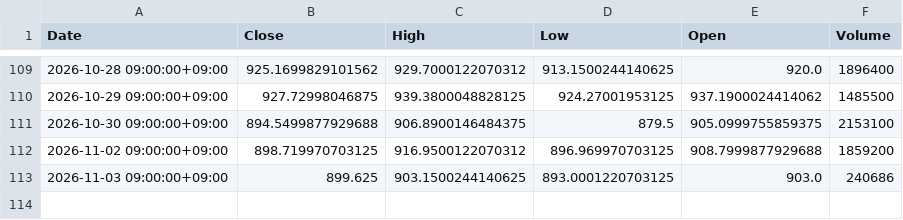
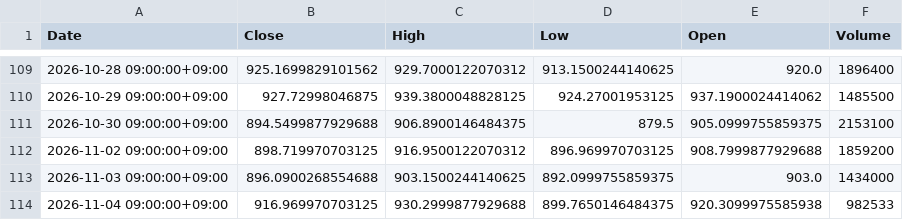
Before and after one commit to libelolen57-dotcom/j-titan, a CSV file: data/us/GS.csv, drawn as a sheet; only a part is shown, gaps mark what is left out.

```diff
--- a/data/us/GS.csv
+++ b/data/us/GS.csv
@@ -112,2 +112,3 @@ Date,Close,High,Low,Open,Volume
 2026-11-02 09:00:00+09:00,898.719970703125,916.9500122070312,896.969970703125,908.7999877929688,1859200
-2026-11-03 09:00:00+09:00,899.625,903.1500244140625,893.0001220703125,903.0,240686
+2026-11-03 09:00:00+09:00,896.0900268554688,903.1500244140625,892.0999755859375,903.0,1434000
+2026-11-04 09:00:00+09:00,916.969970703125,930.2999877929688,899.7650146484375,920.3099975585938,982533
```
Also changed, not shown: data/us/ADBE.csv, data/us/LRCX.csv, 39 other files.
